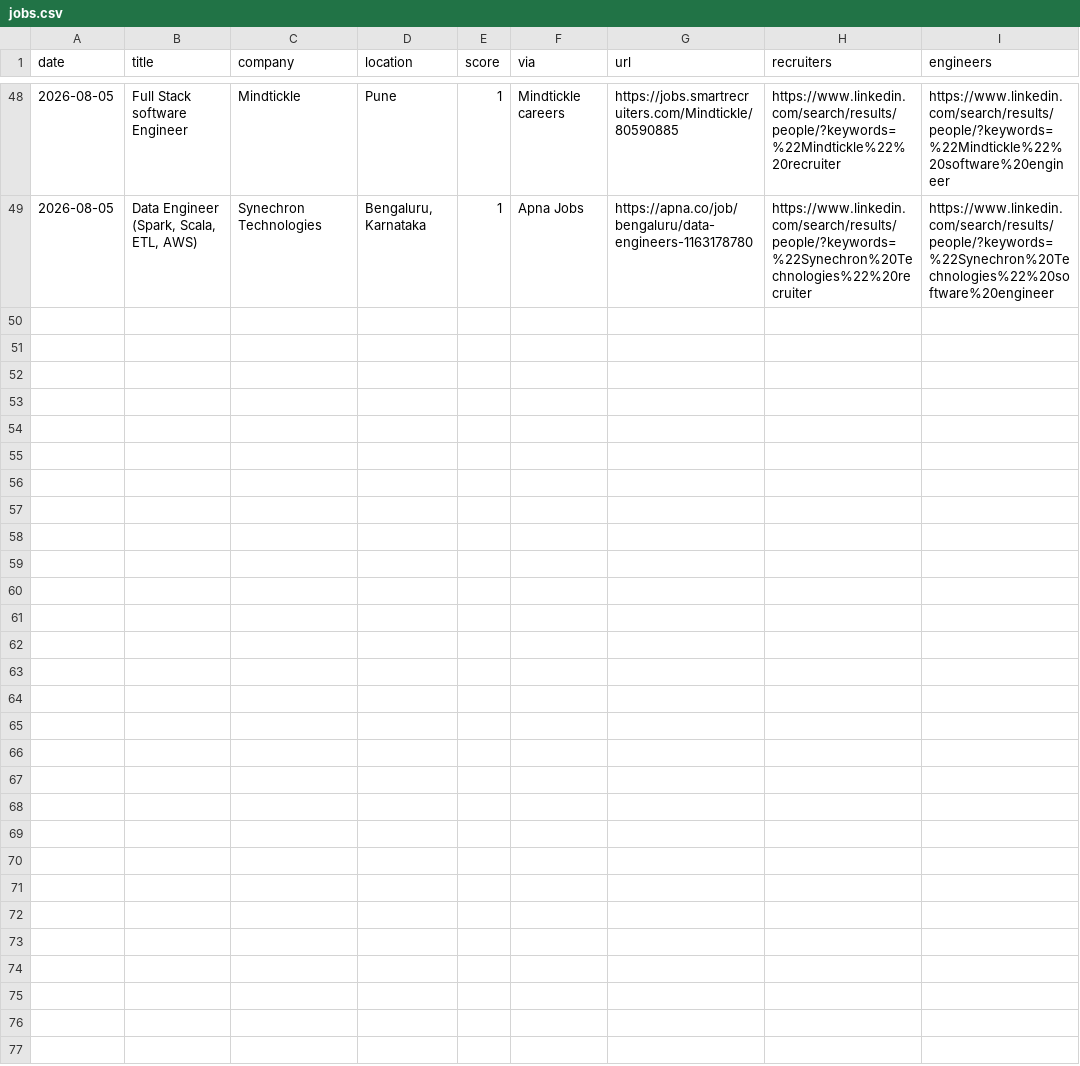
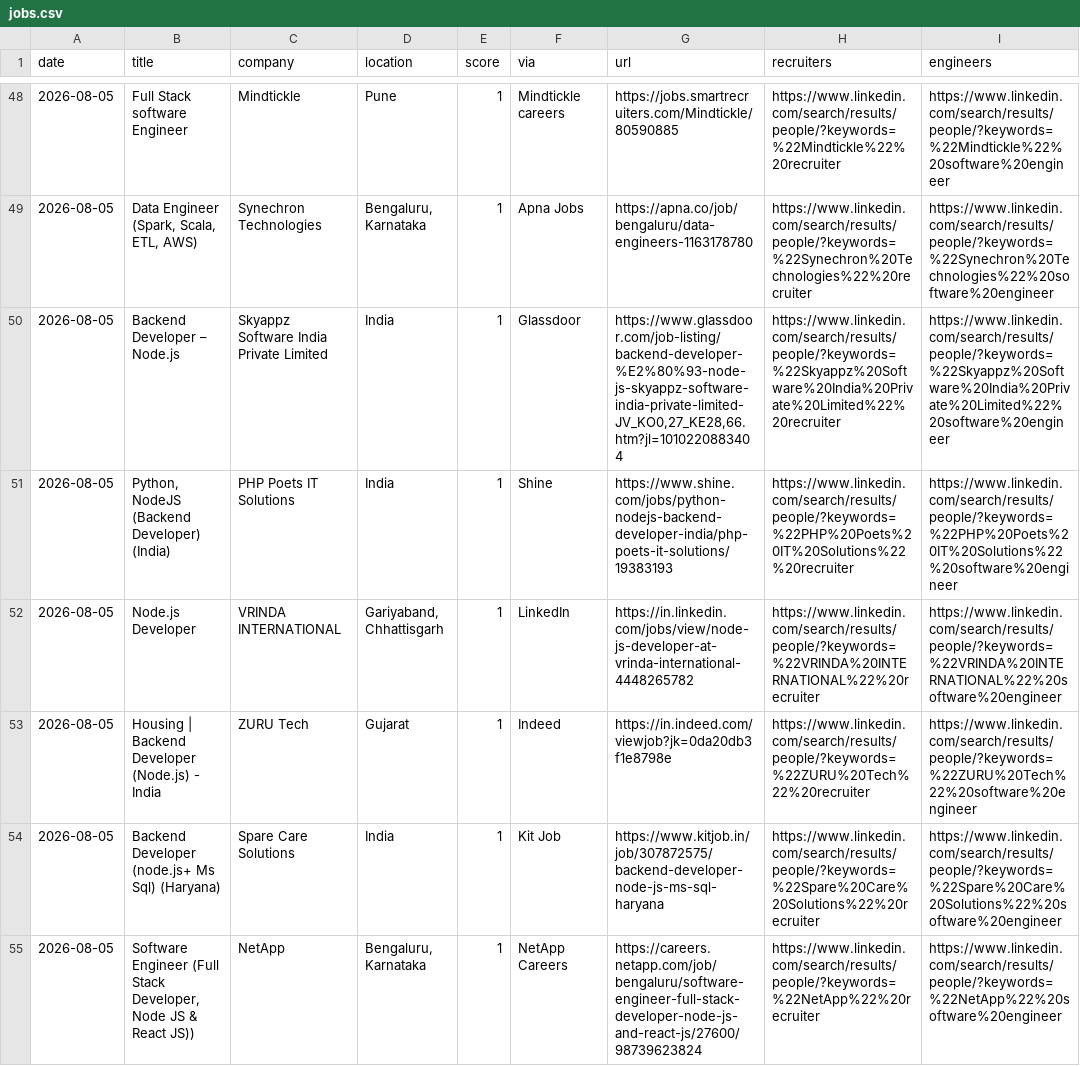
Before and after one commit to Tanishq8311/Jobbie, a CSV file: data/jobs.csv, drawn as a sheet; only a part is shown, gaps mark what is left out; the diff covers the shown part only; the diff names each change by its address in the sheet, - before the commit and + after, or states it on an @@ line.

```diff
--- a/data/jobs.csv
+++ b/data/jobs.csv
+row 50: 2026-08-05 | Backend Developer – Node.js | Skyappz Software India Private Limited | India | 1 | Glassdoor | https://www.glassdoor.com/job-listing/backend-developer-%E2%80%93-node-js-skyappz-software-india-private-limited-JV_KO0,27_KE28,66.htm?jl=1010220883404 | https://www.linkedin.com/search/results/people/?keywords=%22Skyappz%20Software%20India%20Private%20Limited%22%20recruiter | https://www.linkedin.com/search/results/people/?keywords=%22Skyappz%20Software%20India%20Private%20Limited%22%20software%20engineer
+row 51: 2026-08-05 | Python, NodeJS (Backend Developer) (India) | PHP Poets IT Solutions | India | 1 | Shine | https://www.shine.com/jobs/python-nodejs-backend-developer-india/php-poets-it-solutions/19383193 | https://www.linkedin.com/search/results/people/?keywords=%22PHP%20Poets%20IT%20Solutions%22%20recruiter | https://www.linkedin.com/search/results/people/?keywords=%22PHP%20Poets%20IT%20Solutions%22%20software%20engineer
+row 52: 2026-08-05 | Node.js Developer | VRINDA INTERNATIONAL | Gariyaband, Chhattisgarh | 1 | LinkedIn | https://in.linkedin.com/jobs/view/node-js-developer-at-vrinda-international-4448265782 | https://www.linkedin.com/search/results/people/?keywords=%22VRINDA%20INTERNATIONAL%22%20recruiter | https://www.linkedin.com/search/results/people/?keywords=%22VRINDA%20INTERNATIONAL%22%20software%20engineer
+row 53: 2026-08-05 | Housing | Backend Developer (Node.js) - India | ZURU Tech | Gujarat | 1 | Indeed | https://in.indeed.com/viewjob?jk=0da20db3f1e8798e | https://www.linkedin.com/search/results/people/?keywords=%22ZURU%20Tech%22%20recruiter | https://www.linkedin.com/search/results/people/?keywords=%22ZURU%20Tech%22%20software%20engineer
+row 54: 2026-08-05 | Backend Developer (node.js+ Ms Sql) (Haryana) | Spare Care Solutions | India | 1 | Kit Job | https://www.kitjob.in/job/307872575/backend-developer-node-js-ms-sql-haryana | https://www.linkedin.com/search/results/people/?keywords=%22Spare%20Care%20Solutions%22%20recruiter | https://www.linkedin.com/search/results/people/?keywords=%22Spare%20Care%20Solutions%22%20software%20engineer
+row 55: 2026-08-05 | Software Engineer (Full Stack Developer, Node JS & React JS)) | NetApp | Bengaluru, Karnataka | 1 | NetApp Careers | https://careers.netapp.com/job/bengaluru/software-engineer-full-stack-developer-node-js-and-react-js/27600/98739623824 | https://www.linkedin.com/search/results/people/?keywords=%22NetApp%22%20recruiter | https://www.linkedin.com/search/results/people/?keywords=%22NetApp%22%20software%20engineer
```
Also changed, not shown: 6 added rows elsewhere in this file, 1 other file.
